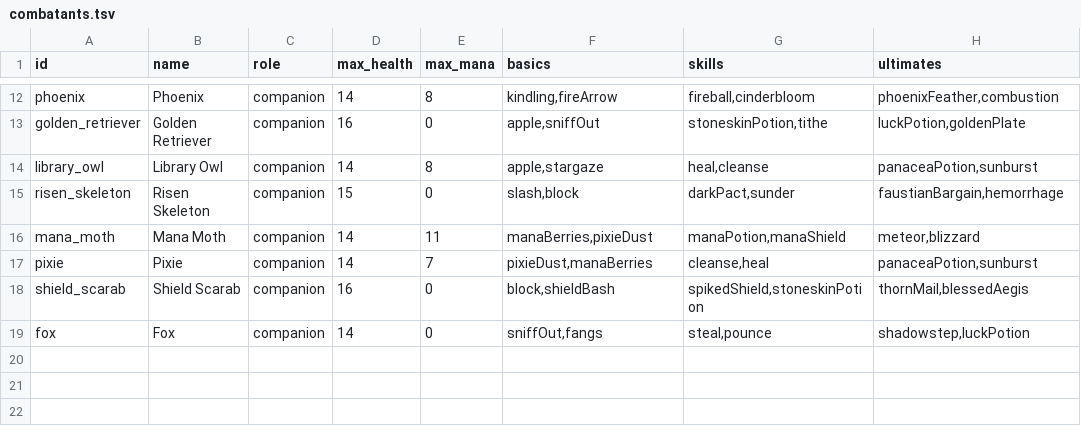
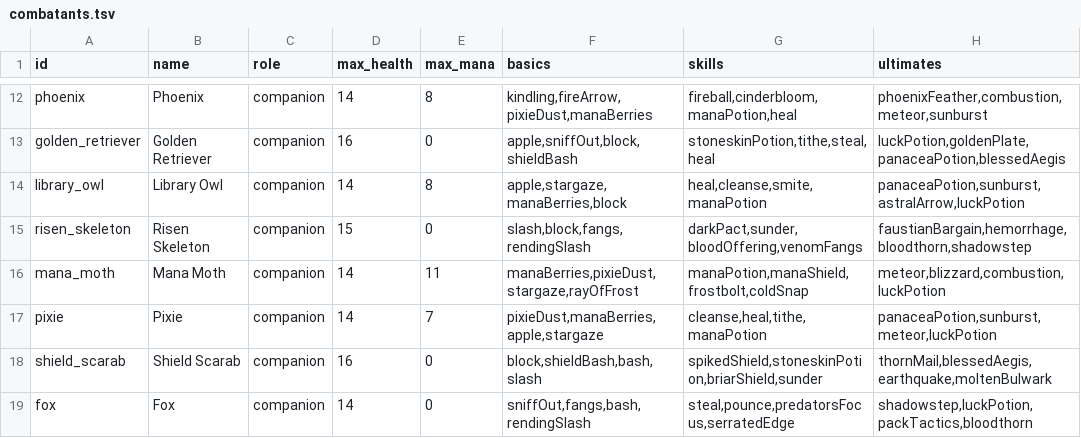
Before and after one commit to Talyen/Trinket, a TSV file: ContentManifest/combatants.tsv, drawn as a sheet; only a part is shown, gaps mark what is left out; the diff covers the shown part only; the diff names each change by its address in the sheet, - before the commit and + after, or states it on an @@ line.

Commit message:
feat(content): expand combatant rosters to four choices per tier
- Content: expand combatants.tsv to 4 basics/skills/ultimates per hero and companion, update content_codegen.py and regenerate GameContentRoster
- Persistence: migrate legacy lizard_scout steal ultimate to preserve saves and add sanitizer tests
- Battle: gate ultimate cinematic animations and combatant buff aura behind feature flags with runtime dependencies and session checks
- Tooling: simplify swiftlint config with explicit raw values, mirror platform bans, and update lint scripts and docs
- Tests: extend catalog, spectacle and options coverage for new rosters and disabled cinematic paths

```diff
--- a/ContentManifest/combatants.tsv
+++ b/ContentManifest/combatants.tsv
-F12 (basics): kindling,fireArrow
+F12 (basics): kindling,fireArrow,pixieDust,manaBerries
-G12 (skills): fireball,cinderbloom
+G12 (skills): fireball,cinderbloom,manaPotion,heal
-H12 (ultimates): phoenixFeather,combustion
+H12 (ultimates): phoenixFeather,combustion,meteor,sunburst
-F13 (basics): apple,sniffOut
+F13 (basics): apple,sniffOut,block,shieldBash
-G13 (skills): stoneskinPotion,tithe
+G13 (skills): stoneskinPotion,tithe,steal,heal
-H13 (ultimates): luckPotion,goldenPlate
+H13 (ultimates): luckPotion,goldenPlate,panaceaPotion,blessedAegis
-F14 (basics): apple,stargaze
+F14 (basics): apple,stargaze,manaBerries,block
-G14 (skills): heal,cleanse
+G14 (skills): heal,cleanse,smite,manaPotion
-H14 (ultimates): panaceaPotion,sunburst
+H14 (ultimates): panaceaPotion,sunburst,astralArrow,luckPotion
-F15 (basics): slash,block
+F15 (basics): slash,block,fangs,rendingSlash
-G15 (skills): darkPact,sunder
+G15 (skills): darkPact,sunder,bloodOffering,venomFangs
-H15 (ultimates): faustianBargain,hemorrhage
+H15 (ultimates): faustianBargain,hemorrhage,bloodthorn,shadowstep
-F16 (basics): manaBerries,pixieDust
+F16 (basics): manaBerries,pixieDust,stargaze,rayOfFrost
-G16 (skills): manaPotion,manaShield
+G16 (skills): manaPotion,manaShield,frostbolt,coldSnap
-H16 (ultimates): meteor,blizzard
+H16 (ultimates): meteor,blizzard,combustion,luckPotion
-F17 (basics): pixieDust,manaBerries
+F17 (basics): pixieDust,manaBerries,apple,stargaze
-G17 (skills): cleanse,heal
+G17 (skills): cleanse,heal,tithe,manaPotion
-H17 (ultimates): panaceaPotion,sunburst
+H17 (ultimates): panaceaPotion,sunburst,meteor,luckPotion
-F18 (basics): block,shieldBash
+F18 (basics): block,shieldBash,bash,slash
-G18 (skills): spikedShield,stoneskinPotion
+G18 (skills): spikedShield,stoneskinPotion,briarShield,sunder
-H18 (ultimates): thornMail,blessedAegis
+H18 (ultimates): thornMail,blessedAegis,earthquake,moltenBulwark
-F19 (basics): sniffOut,fangs
+F19 (basics): sniffOut,fangs,bash,rendingSlash
-G19 (skills): steal,pounce
+G19 (skills): steal,pounce,predatorsFocus,serratedEdge
-H19 (ultimates): shadowstep,luckPotion
+H19 (ultimates): shadowstep,luckPotion,packTactics,bloodthorn
```
Also changed, not shown: 30 edited cells elsewhere in this file, 32 other files.
